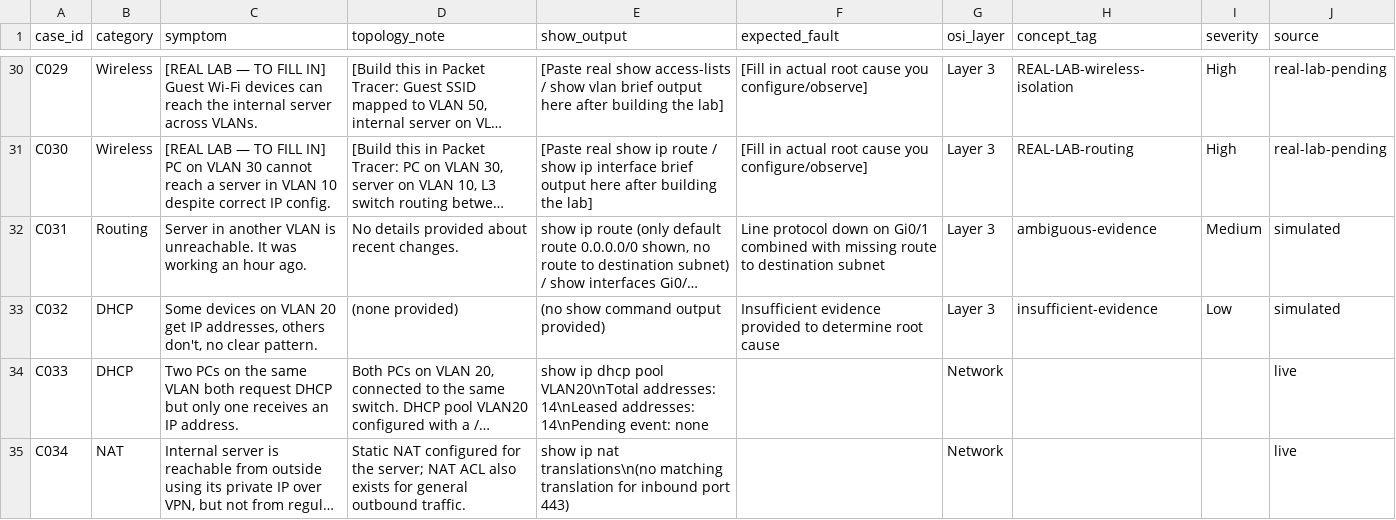
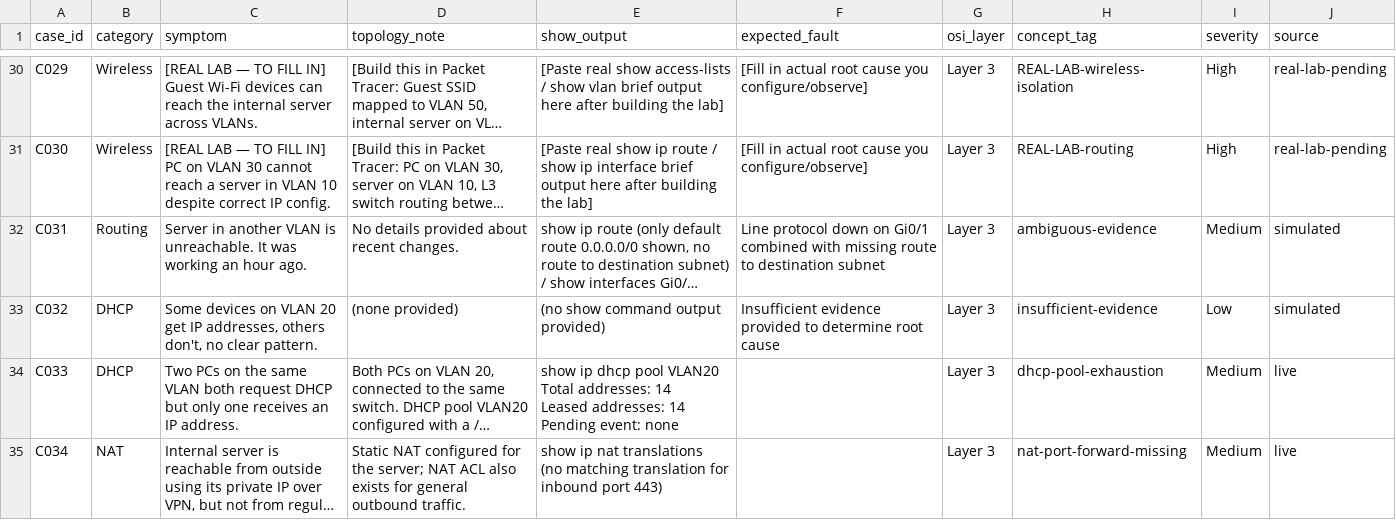
Before and after one commit to Nidhi-jaiswal01/Netsage-ai, a CSV file: data/cases.csv, drawn as a sheet; only a part is shown, gaps mark what is left out; long unchanged cells end in …; ↵ is a line break in a cell; the diff names each change by its address in the sheet, - before the commit and + after, or states it on an @@ line.

Commit message:
Fix OSI layer, concept_tag, and severity for live-added cases C033/C034; update AI prompt to auto-populate concept_tag and severity going forward

```diff
--- a/data/cases.csv
+++ b/data/cases.csv
-E34 (show_output): …dhcp pool VLAN20\nTotal addresses: 14\nLeased addresses: 14\nPending event: none
+E34 (show_output): …dhcp pool VLAN20 ↵ Total addresses: 14 ↵ Leased addresses: 14 ↵ Pending event: none
-G34:G35 (osi_layer): Network
+G34:G35 (osi_layer): Layer 3
-H34 (concept_tag): (empty)
+H34 (concept_tag): dhcp-pool-exhaustion
-I34:I35 (severity): (empty)
+I34:I35 (severity): Medium
-E35 (show_output): …ip nat translations\n(no matching translation…
+E35 (show_output): …ip nat translations ↵ (no matching translation…
-H35 (concept_tag): (empty)
+H35 (concept_tag): nat-port-forward-missing
```
Also changed, not shown: results/rule_checker_findings.csv, 1 other file.
